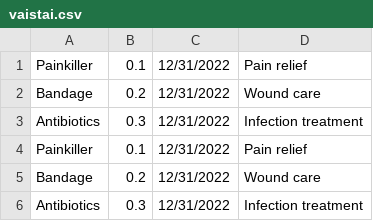
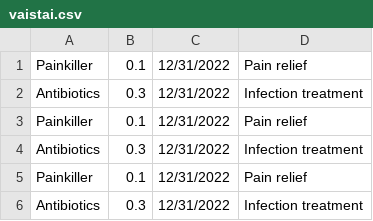
Before and after one commit to andrius84/dotnet_mokymai, a CSV file: c#_advanced/project_doomsday_warehouse/vaistai.csv, drawn as a sheet; removed rows and columns are numbered as before the commit, all else as after; the diff names each change by its address in the sheet, - before the commit and + after, or states it on an @@ line.

```diff
--- a/c#_advanced/project_doomsday_warehouse/vaistai.csv
+++ b/c#_advanced/project_doomsday_warehouse/vaistai.csv
-row 2: Bandage | 0.2 | 12/31/2022 | Wound care
-row 5: Bandage | 0.2 | 12/31/2022 | Wound care
+row 4: Antibiotics | 0.3 | 12/31/2022 | Infection treatment
+row 5: Painkiller | 0.1 | 12/31/2022 | Pain relief
```
Also changed, not shown: 5 other files.
